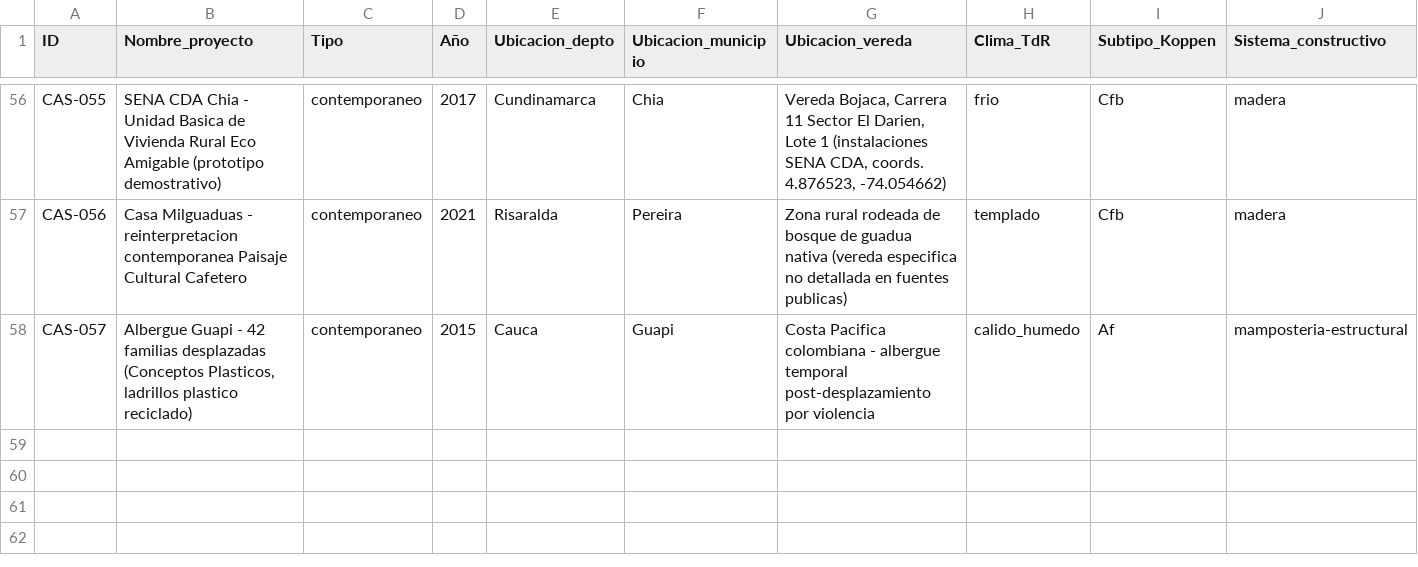
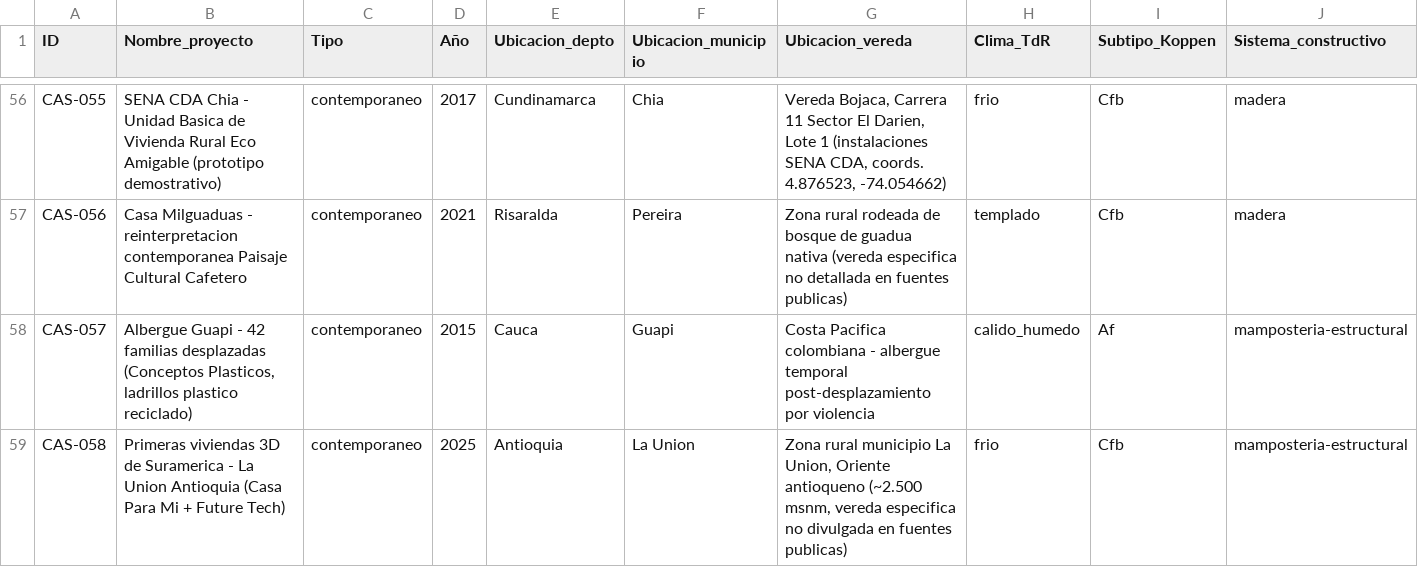
Before and after one commit to anamamoreno/Arquitectura-rural, a CSV file: docs/F0-Matriz_casos_exito.csv, drawn as a sheet; only a part is shown, gaps mark what is left out; rows hold the shown columns only; the diff names each change by its address in the sheet, - before the commit and + after, or states it on an @@ line.

```diff
--- a/docs/F0-Matriz_casos_exito.csv
+++ b/docs/F0-Matriz_casos_exito.csv
+row 59: CAS-058 | Primeras viviendas 3D de Suramerica - La Union Antioquia (Casa Para Mi + Future Tech) | contemporaneo | 2025 | Antioquia | La Union | Zona rural municipio La Union, Oriente antioqueno (~2.500 msnm, vereda especifica no divulgada en fuentes publicas) | frio | Cfb | mamposteria-estructural
```
Also changed, not shown: docs/F0-Fuentes_casos.csv, 1 other file.
